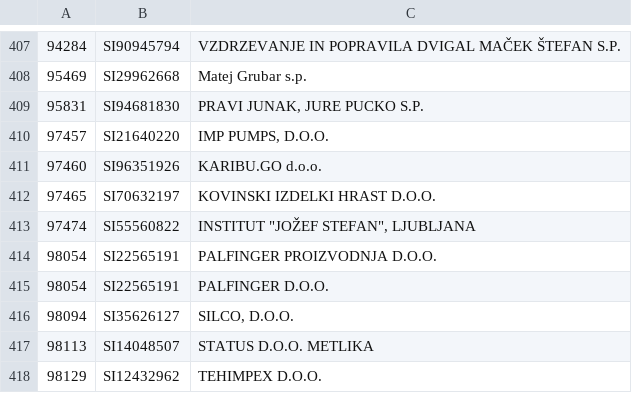
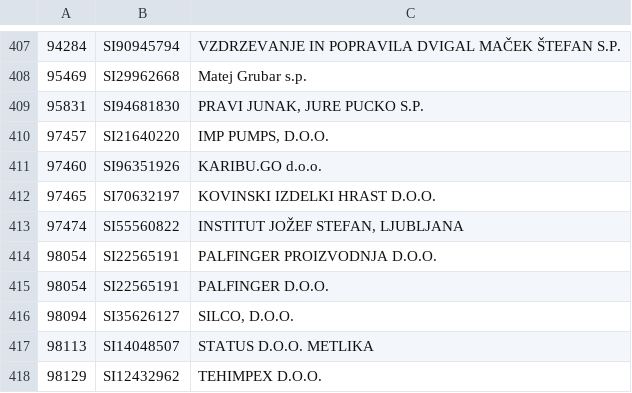
Before and after one commit to ekonaser/Skripte, a CSV file: navadna_acc.csv, drawn as a sheet; only a part is shown, gaps mark what is left out.

Commit message:
Update navadna_acc.csv

```diff
--- a/navadna_acc.csv
+++ b/navadna_acc.csv
@@ -412,3 +412,3 @@
 97465;SI70632197;KOVINSKI IZDELKI HRAST D.O.O.;
-97474;SI55560822;"INSTITUT ""JOŽEF STEFAN"", LJUBLJANA";
+97474;SI55560822;"INSTITUT JOŽEF STEFAN, LJUBLJANA";
 98054;SI22565191;PALFINGER PROIZVODNJA D.O.O.;
```
